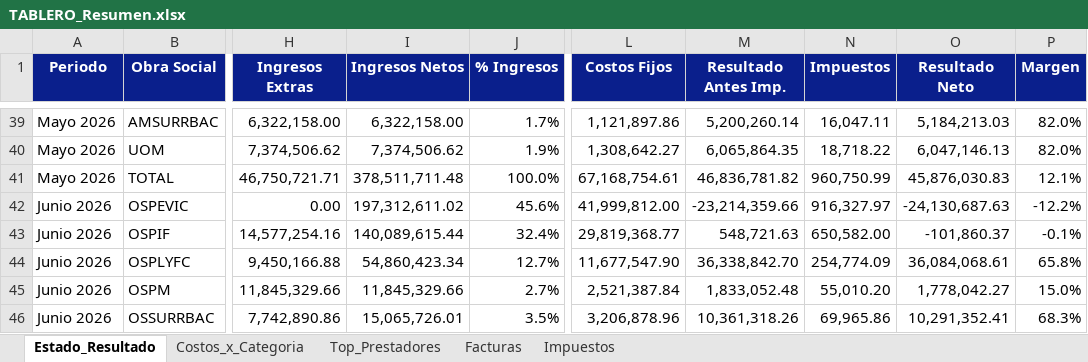
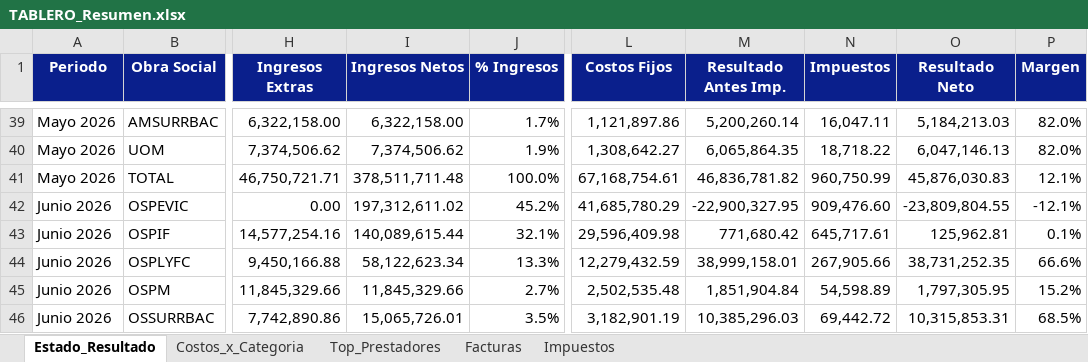
Before and after one commit to francolunaklick-web/GRIFFTABLEROS, an Excel workbook: estado_resultado/TABLERO_Resumen.xlsx, sheet Estado_Resultado, drawn as a sheet; only a part is shown, gaps mark what is left out; values as stored, in another font and other column widths than the file's, no borders; the diff covers the shown part only; the diff names each change by its address in the sheet, - before the commit and + after, or states it on an @@ line.

```diff
--- a/estado_resultado/TABLERO_Resumen.xlsx (sheet Estado_Resultado)
+++ b/estado_resultado/TABLERO_Resumen.xlsx (sheet Estado_Resultado)
-J42 (% Ingresos): 45.6%
+J42 (% Ingresos): 45.2%
-L42 (Costos Fijos): 41,999,812.00
+L42 (Costos Fijos): 41,685,780.29
-M42 (Resultado Antes Imp.): -23,214,359.66
+M42 (Resultado Antes Imp.): -22,900,327.95
-N42 (Impuestos): 916,327.97
+N42 (Impuestos): 909,476.60
-O42 (Resultado Neto): -24,130,687.63
+O42 (Resultado Neto): -23,809,804.55
-P42 (Margen): -12.2%
+P42 (Margen): -12.1%
-J43 (% Ingresos): 32.4%
+J43 (% Ingresos): 32.1%
-L43 (Costos Fijos): 29,819,368.77
+L43 (Costos Fijos): 29,596,409.98
-M43 (Resultado Antes Imp.): 548,721.63
+M43 (Resultado Antes Imp.): 771,680.42
-N43 (Impuestos): 650,582.00
+N43 (Impuestos): 645,717.61
-O43 (Resultado Neto): -101,860.37
+O43 (Resultado Neto): 125,962.81
-P43 (Margen): -0.1%
+P43 (Margen): 0.1%
-I44 (Ingresos Netos): 54,860,423.34
+I44 (Ingresos Netos): 58,122,623.34
-J44 (% Ingresos): 12.7%
+J44 (% Ingresos): 13.3%
-L44 (Costos Fijos): 11,677,547.90
+L44 (Costos Fijos): 12,279,432.59
-M44 (Resultado Antes Imp.): 36,338,842.70
+M44 (Resultado Antes Imp.): 38,999,158.01
-N44 (Impuestos): 254,774.09
+N44 (Impuestos): 267,905.66
-O44 (Resultado Neto): 36,084,068.61
+O44 (Resultado Neto): 38,731,252.35
-P44 (Margen): 65.8%
+P44 (Margen): 66.6%
-L45 (Costos Fijos): 2,521,387.84
+L45 (Costos Fijos): 2,502,535.48
-M45 (Resultado Antes Imp.): 1,833,052.48
+M45 (Resultado Antes Imp.): 1,851,904.84
-N45 (Impuestos): 55,010.20
+N45 (Impuestos): 54,598.89
-O45 (Resultado Neto): 1,778,042.27
+O45 (Resultado Neto): 1,797,305.95
-P45 (Margen): 15.0%
+P45 (Margen): 15.2%
-L46 (Costos Fijos): 3,206,878.96
+L46 (Costos Fijos): 3,182,901.19
-M46 (Resultado Antes Imp.): 10,361,318.26
+M46 (Resultado Antes Imp.): 10,385,296.03
-N46 (Impuestos): 69,965.86
+N46 (Impuestos): 69,442.72
-O46 (Resultado Neto): 10,291,352.41
+O46 (Resultado Neto): 10,315,853.31
-P46 (Margen): 68.3%
+P46 (Margen): 68.5%
```
Also changed, not shown: 20 edited cells elsewhere in this sheet, cuentas_a_pagar/TABLERO_Resumen.xlsx, flujo_bancario/TABLERO_Resumen.xlsx, 8 other files.
